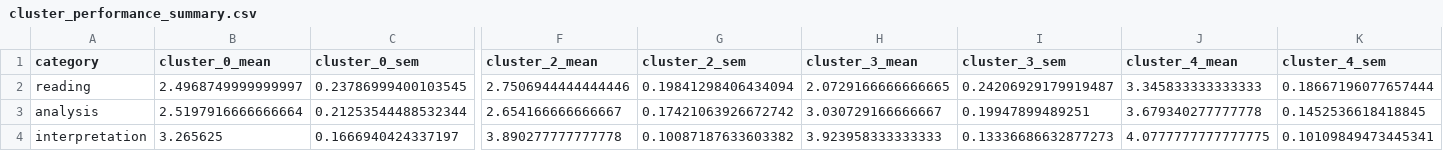
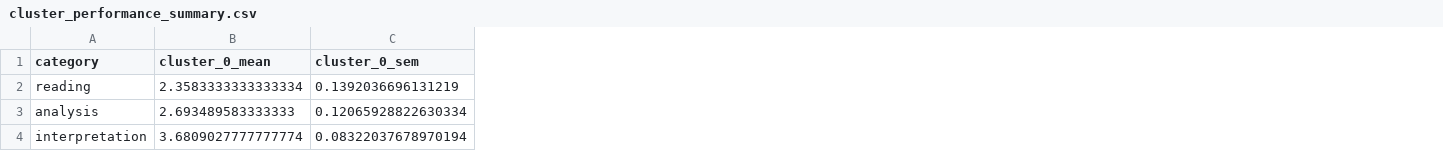
Before and after one commit to MartaSolarz/evaluation-genai-statistical-maps, a CSV file: results/cluster_performance_summary.csv, drawn as a sheet; only a part is shown, gaps mark what is left out; the diff covers the shown part only; the diff names each change by its address in the sheet, - before the commit and + after, or states it on an @@ line.

```diff
--- a/results/cluster_performance_summary.csv
+++ b/results/cluster_performance_summary.csv
-column F (cluster_2_mean), rows 2-4: 2.7506944444444446 | 2.654166666666667 | 3.890277777777778
-column G (cluster_2_sem), rows 2-4: 0.19841298406434094 | 0.17421063926672742 | 0.10087187633603382
-column H (cluster_3_mean), rows 2-4: 2.0729166666666665 | 3.030729166666667 | 3.923958333333333
-column I (cluster_3_sem), rows 2-4: 0.24206929179919487 | 0.19947899489251 | 0.13336686632877273
-column J (cluster_4_mean), rows 2-4: 3.345833333333333 | 3.679340277777778 | 4.0777777777777775
-column K (cluster_4_sem), rows 2-4: 0.18667196077657444 | 0.1452536618418845 | 0.10109849473445341
-B2 (cluster_0_mean): 2.4968749999999997
+B2 (cluster_0_mean): 2.3583333333333334
-C2 (cluster_0_sem): 0.23786999400103545
+C2 (cluster_0_sem): 0.1392036696131219
-B3 (cluster_0_mean): 2.5197916666666664
+B3 (cluster_0_mean): 2.693489583333333
-C3 (cluster_0_sem): 0.21253544488532344
+C3 (cluster_0_sem): 0.12065928822630334
-B4 (cluster_0_mean): 3.265625
+B4 (cluster_0_mean): 3.6809027777777774
-C4 (cluster_0_sem): 0.1666940424337197
+C4 (cluster_0_sem): 0.08322037678970194
```
Also changed, not shown: 6 edited cells elsewhere in this file, 3 other files.
